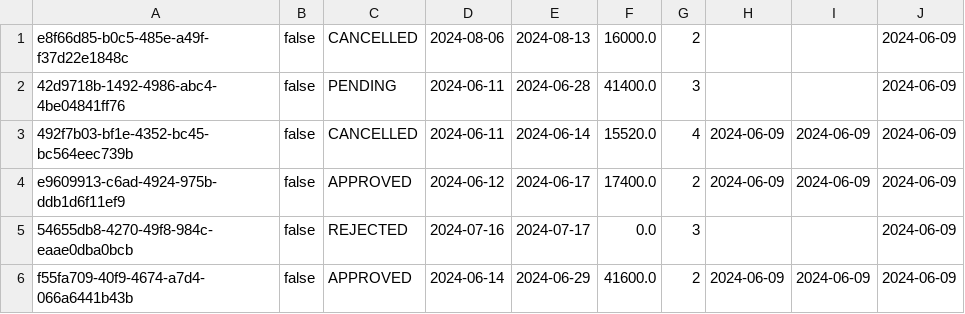
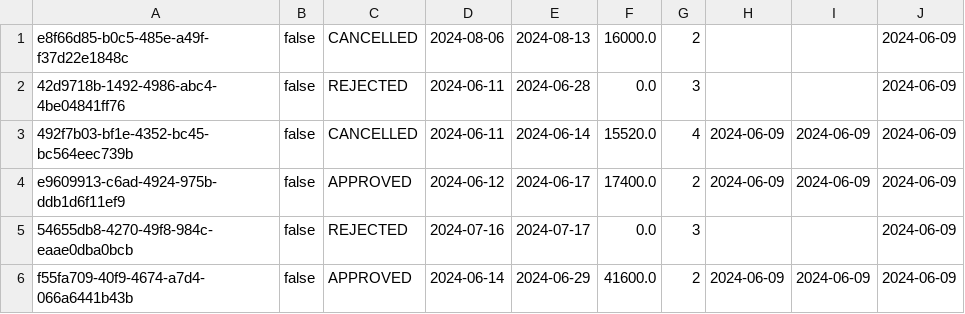
Before and after one commit to MihajloMilojevic/FTN, a CSV file: I_godina/II_semestar/Objektno_orijentisano_programiranje_I/Projekat/data/reservations.csv, drawn as a sheet.

```diff
--- a/I_godina/II_semestar/Objektno_orijentisano_programiranje_I/Projekat/data/reservations.csv
+++ b/I_godina/II_semestar/Objektno_orijentisano_programiranje_I/Projekat/data/reservations.csv
@@ -1,3 +1,3 @@
 e8f66d85-b0c5-485e-a49f-f37d22e1848c;false;CANCELLED;2024-08-06;2024-08-13;16000.0;2;;;2024-06-09
-42d9718b-1492-4986-abc4-4be04841ff76;false;PENDING;2024-06-11;2024-06-28;41400.0;3;;;2024-06-09
+42d9718b-1492-4986-abc4-4be04841ff76;false;REJECTED;2024-06-11;2024-06-28;0.0;3;;;2024-06-09
 492f7b03-bf1e-4352-bc45-bc564eec739b;false;CANCELLED;2024-06-11;2024-06-14;15520.0;4;2024-06-09;2024-06-09;2024-06-09
```
Also changed, not shown: 8 other files.
